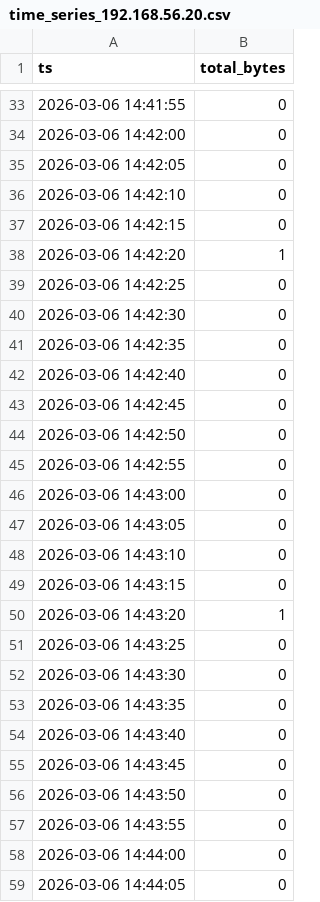
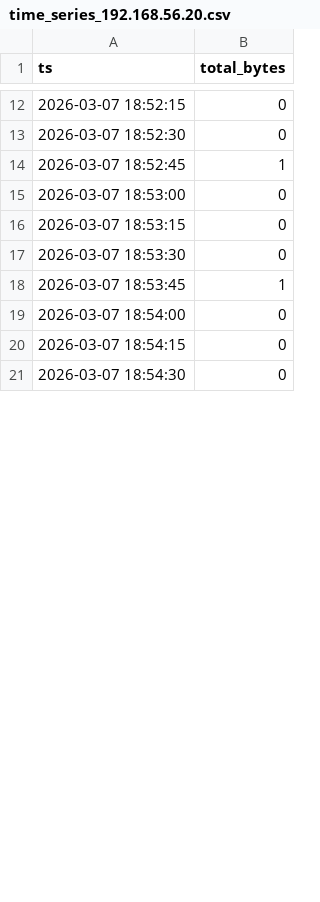
Before and after one commit to Abhishek-s-kumar/parrot-c2, a CSV file: output/time_series_192.168.56.20.csv, drawn as a sheet; only a part is shown, gaps mark what is left out; the diff covers the shown part only.

```diff
--- a/output/time_series_192.168.56.20.csv
+++ b/output/time_series_192.168.56.20.csv
@@ -33,27 +12,10 @@ ts,total_bytes
-2026-03-06 14:41:55,0
-2026-03-06 14:42:00,0
-2026-03-06 14:42:05,0
-2026-03-06 14:42:10,0
-2026-03-06 14:42:15,0
-2026-03-06 14:42:20,1
-2026-03-06 14:42:25,0
-2026-03-06 14:42:30,0
-2026-03-06 14:42:35,0
-2026-03-06 14:42:40,0
-2026-03-06 14:42:45,0
-2026-03-06 14:42:50,0
-2026-03-06 14:42:55,0
-2026-03-06 14:43:00,0
-2026-03-06 14:43:05,0
-2026-03-06 14:43:10,0
-2026-03-06 14:43:15,0
-2026-03-06 14:43:20,1
-2026-03-06 14:43:25,0
-2026-03-06 14:43:30,0
-2026-03-06 14:43:35,0
-2026-03-06 14:43:40,0
-2026-03-06 14:43:45,0
-2026-03-06 14:43:50,0
-2026-03-06 14:43:55,0
-2026-03-06 14:44:00,0
-2026-03-06 14:44:05,0
+2026-03-07 18:52:15,0
+2026-03-07 18:52:30,0
+2026-03-07 18:52:45,1
+2026-03-07 18:53:00,0
+2026-03-07 18:53:15,0
+2026-03-07 18:53:30,0
+2026-03-07 18:53:45,1
+2026-03-07 18:54:00,0
+2026-03-07 18:54:15,0
+2026-03-07 18:54:30,0
```
Also changed, not shown: 55 removed rows and 27 edited cells elsewhere in this file, output/autocorr_192.168.56.30.csv, output/fft_192.168.56.30.csv, 24 other files.
